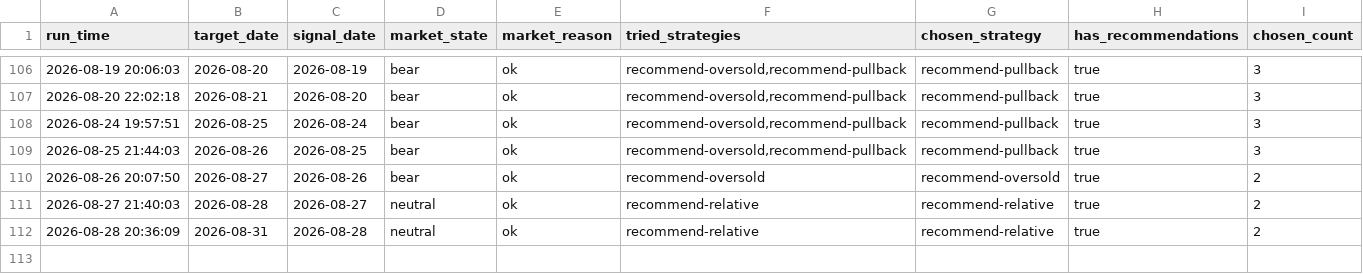
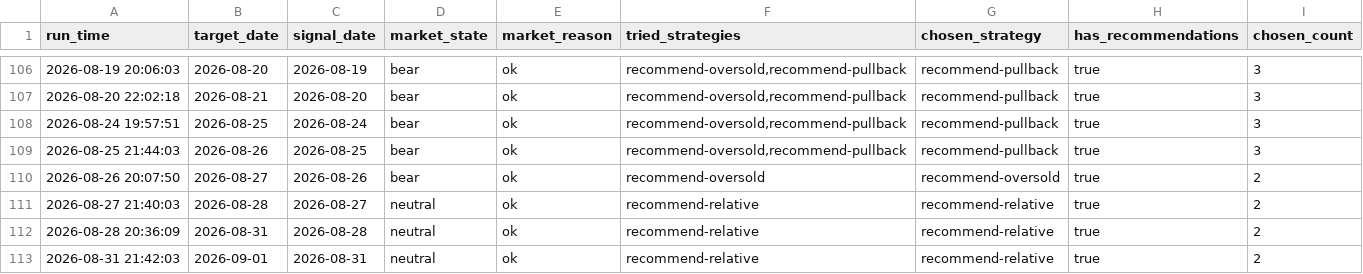
Before and after one commit to wuweiyuan/facai, a CSV file: reports/adaptive_runs.csv, drawn as a sheet; only a part is shown, gaps mark what is left out.

```diff
--- a/reports/adaptive_runs.csv
+++ b/reports/adaptive_runs.csv
@@ -112 +112,2 @@ run_time,target_date,signal_date,market_state,market_reason,tried_strategies,cho
 2026-08-28 20:36:09,2026-08-31,2026-08-28,neutral,ok,recommend-relative,recommend-relative,true,2
+2026-08-31 21:42:03,2026-09-01,2026-08-31,neutral,ok,recommend-relative,recommend-relative,true,2
```
Also changed, not shown: reports/recommendations.csv, 3 other files.
